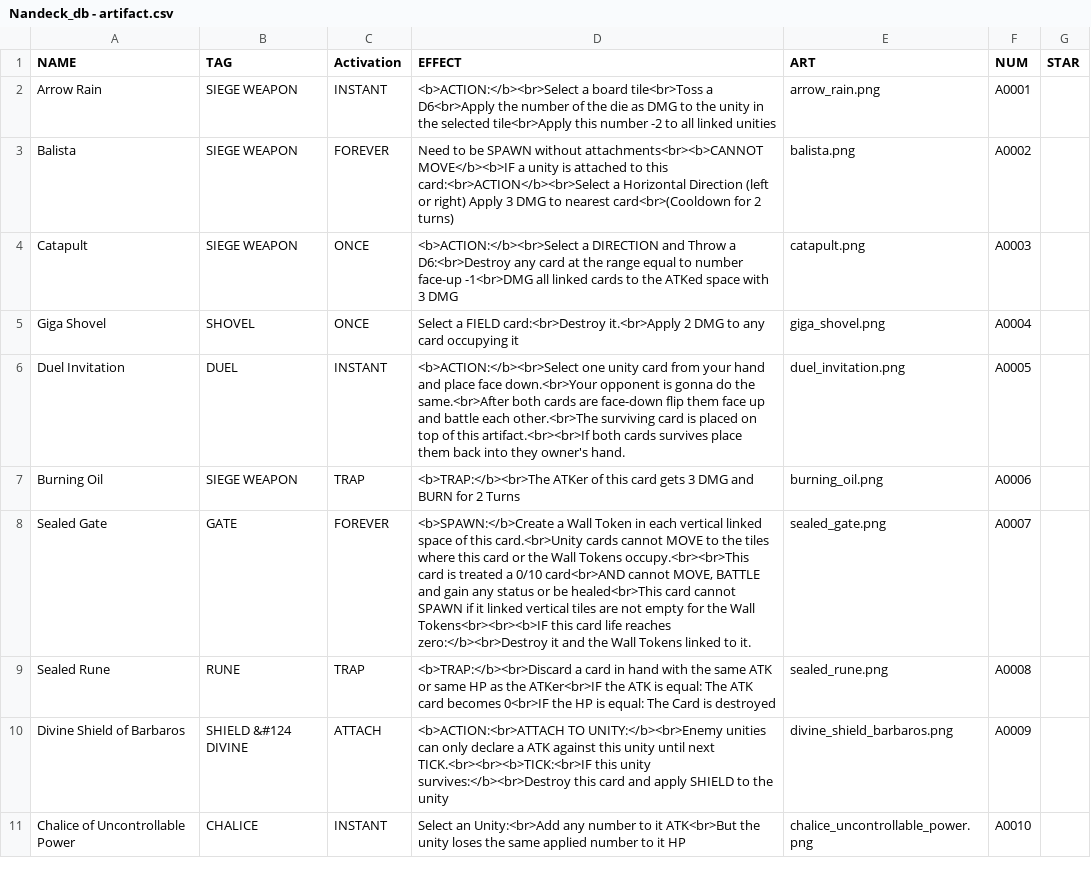
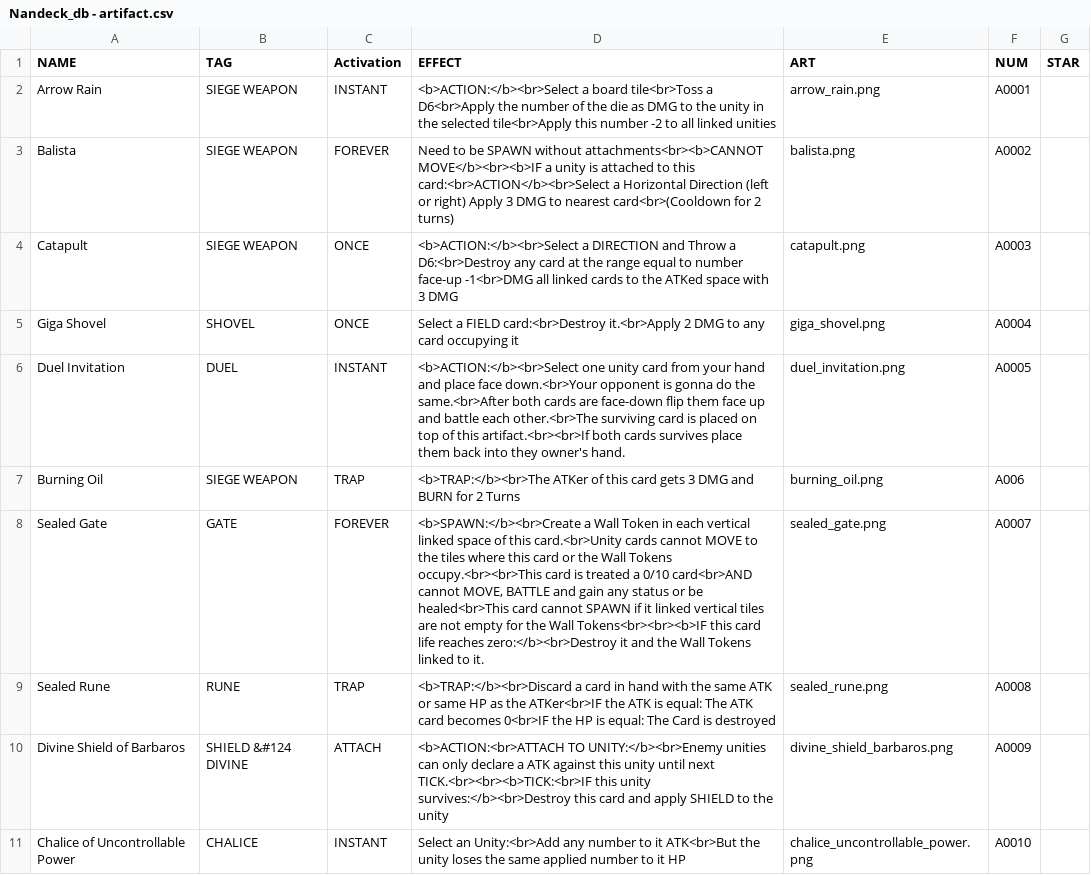
Before and after one commit to dreamblader/dominion-simulator, a CSV file: data/csv/Nandeck_db - artifact.csv, drawn as a sheet; only a part is shown; the diff covers the shown part only.

```diff
--- a/data/csv/Nandeck_db - artifact.csv
+++ b/data/csv/Nandeck_db - artifact.csv
@@ -2,3 +2,3 @@ NAME,TAG,Activation,EFFECT,ART,NUM,STAR
 Arrow Rain,SIEGE WEAPON,INSTANT,<b>ACTION:</b><br>Select a board tile<br>Toss a D6<br>Apply the number of the die as DMG to the unity in the selected tile<br>Apply this number -2 to all linked unities,arrow_rain.png,A0001,
-Balista,SIEGE WEAPON,FOREVER,Need to be SPAWN without attachments<br><b>CANNOT MOVE</b><b>IF a unity is attached to this card:<br>ACTION</b><br>Select a Horizontal Direction (left or right) Apply 3 DMG to nearest card<br>(Cooldown for 2 turns),balista.png,A0002,
+Balista,SIEGE WEAPON,FOREVER,Need to be SPAWN without attachments<br><b>CANNOT MOVE</b><br><b>IF a unity is attached to this card:<br>ACTION</b><br>Select a Horizontal Direction (left or right) Apply 3 DMG to nearest card<br>(Cooldown for 2 turns),balista.png,A0002,
 Catapult,SIEGE WEAPON,ONCE,<b>ACTION:</b><br>Select a DIRECTION and Throw a D6:<br>Destroy any card at the range equal to number face-up -1<br>DMG all linked cards to the ATKed space with 3 DMG,catapult.png,A0003,
@@ -6,4 +6,4 @@ Giga Shovel,SHOVEL,ONCE,Select a FIELD card:<br>Destroy it.<br>Apply 2 DMG to an
 Duel Invitation,DUEL,INSTANT,<b>ACTION:</b><br>Select one unity card from your hand and place face down.<br>Your opponent is gonna do the same.<br>After both cards are face-down flip them face up and battle each other.<br>The surviving card is placed on top of this artifact.<br><br>If both cards survives place them back into they owner's hand.,duel_invitation.png,A0005,
-Burning Oil,SIEGE WEAPON,TRAP,<b>TRAP:</b><br>The ATKer of this card gets 3 DMG and BURN for 2 Turns,burning_oil.png,A0006,
-Sealed Gate,GATE,FOREVER,"<b>SPAWN:</b>Create a Wall Token in each vertical linked space of this card.<br>Unity cards cannot MOVE to the tiles where this card or the Wall Tokens occupy.<br><br>This card is treated a 0/10 card<br>AND cannot MOVE, BATTLE and gain any status or be healed<br>This card cannot SPAWN if it linked vertical tiles are not empty for the Wall Tokens<br><br><b>IF this card life reaches zero:</b><br>Destroy it and the Wall Tokens linked to it.",sealed_gate.png,A0007,
+Burning Oil,SIEGE WEAPON,TRAP,<b>TRAP:</b><br>The ATKer of this card gets 3 DMG and BURN for 2 Turns,burning_oil.png,A006,
+Sealed Gate,GATE,FOREVER,"<b>SPAWN:</b><br>Create a Wall Token in each vertical linked space of this card.<br>Unity cards cannot MOVE to the tiles where this card or the Wall Tokens occupy.<br><br>This card is treated a 0/10 card<br>AND cannot MOVE, BATTLE and gain any status or be healed<br>This card cannot SPAWN if it linked vertical tiles are not empty for the Wall Tokens<br><br><b>IF this card life reaches zero:</b><br>Destroy it and the Wall Tokens linked to it.",sealed_gate.png,A0007,
 Sealed Rune,RUNE,TRAP,<b>TRAP:</b><br>Discard a card in hand with the same ATK or same HP as the ATKer<br>IF the ATK is equal: The ATK card becomes 0<br>IF the HP is equal: The Card is destroyed,sealed_rune.png,A0008,
```
Also changed, not shown: 20 added rows elsewhere in this file, data/csv/Nandeck_db - unity.csv, 36 other files.
